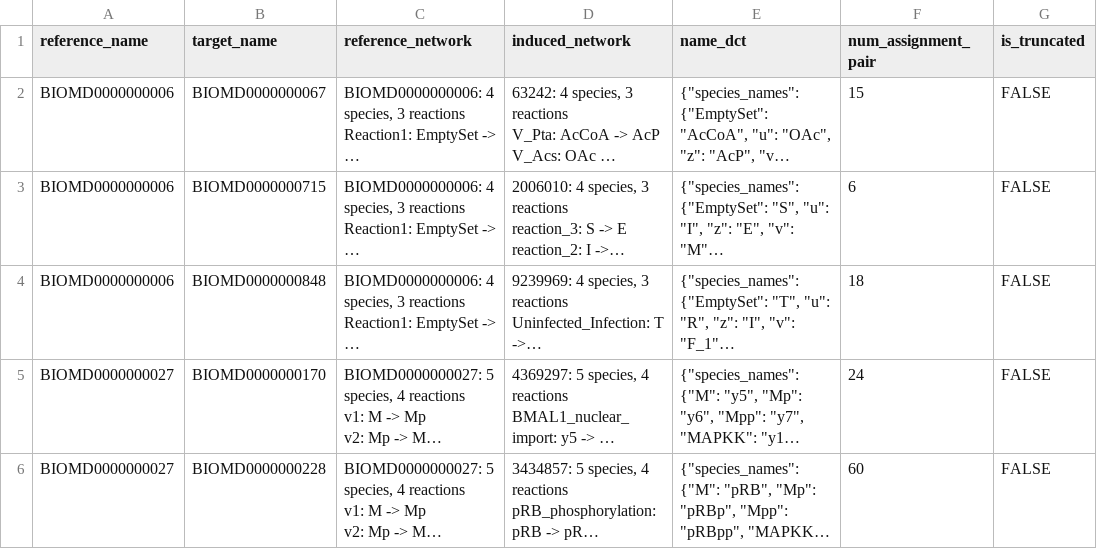
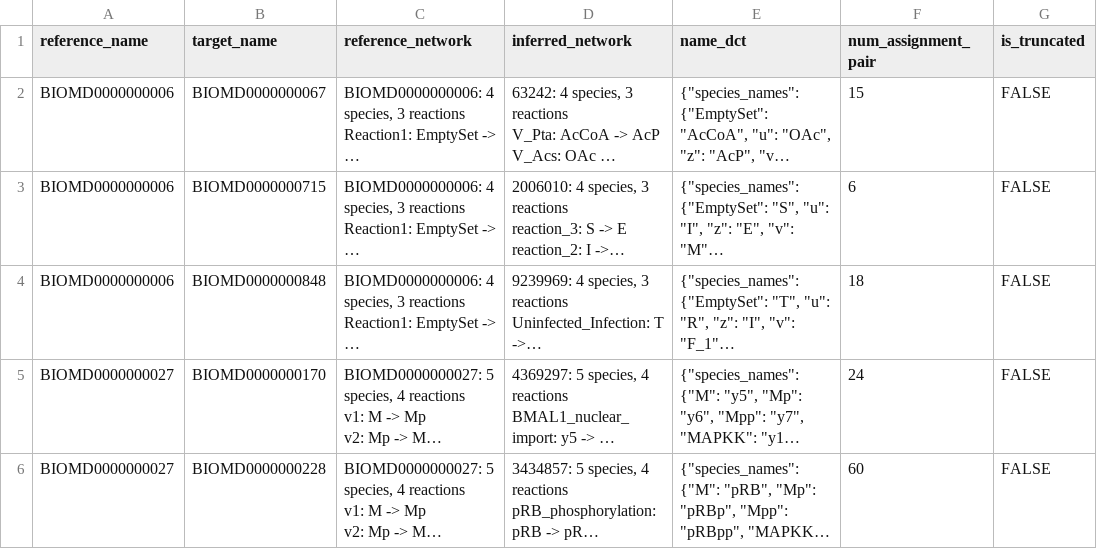
Before and after one commit to ModelEngineering/pySubnetSB, a CSV file: data/subnet_biomodels_strong.csv, drawn as a sheet; only a part is shown; long unchanged cells end in …; the diff names each change by its address in the sheet, - before the commit and + after, or states it on an @@ line.

```diff
--- a/data/subnet_biomodels_strong.csv
+++ b/data/subnet_biomodels_strong.csv
-D1: induced_network
+D1: inferred_network
```
Also changed, not shown: 2 other files.
